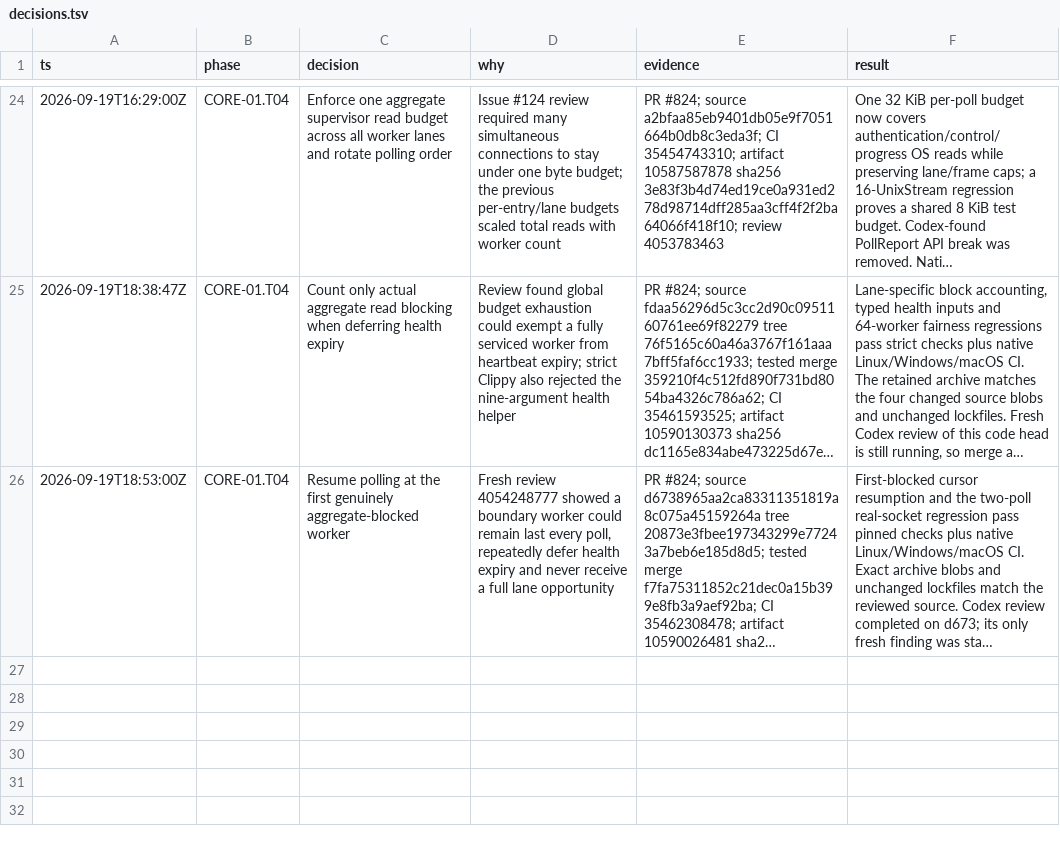
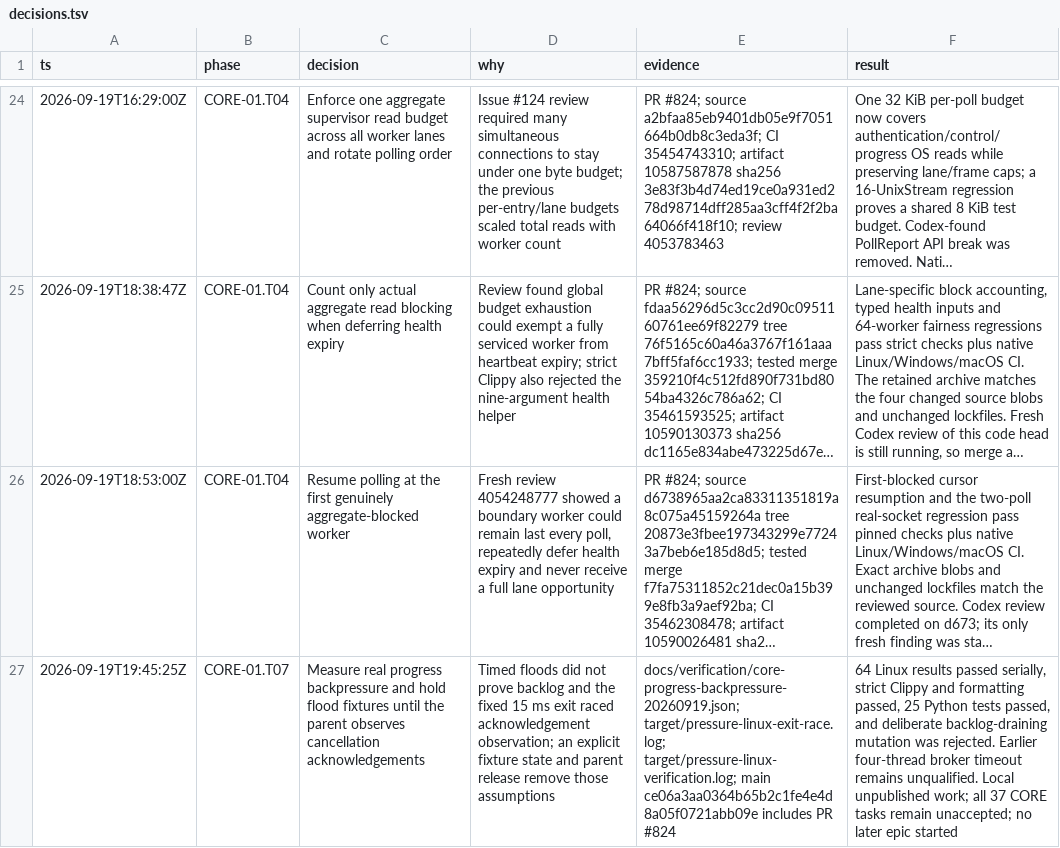
Before and after one commit to Jordan-Hall/browser, a TSV file: decisions.tsv, drawn as a sheet; only a part is shown, gaps mark what is left out; long unchanged cells end in …; the diff names each change by its address in the sheet, - before the commit and + after, or states it on an @@ line.

Commit message:
test(core): verify cancellation under measured backpressure

```diff
--- a/decisions.tsv
+++ b/decisions.tsv
+row 27: 2026-09-19T19:45:25Z | CORE-01.T07 | Measure real progress backpressure and hold flood fixtures until the parent observes cancellation acknowledgements | Timed floods did not prove backlog and the fixed 15 ms exit raced acknowledgement observation; an explicit fixture state and parent release remove those assumptions | docs/verification/core-progress-backpressure-20260919.json; target/pressure-linux-exit-race.log; target/pressure-linux-verification.log; main ce06a3aa0364b65b2c1fe4e4d8a05f0721abb09e includes PR #824 | 64 Linux results passed serially, strict Clippy and formatting passed, 25 Python tests passed, and deliberate backlog-draining mutation was rejected. Earlier four-thread broker timeout remains unqualified. Local unpublished work; all 37 CORE tasks remain unaccepted; no later epic started
```
Also changed, not shown: 8 other files.
